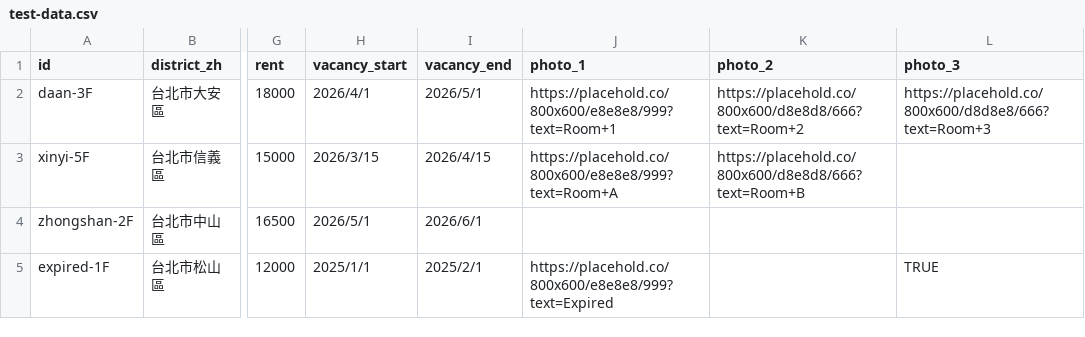
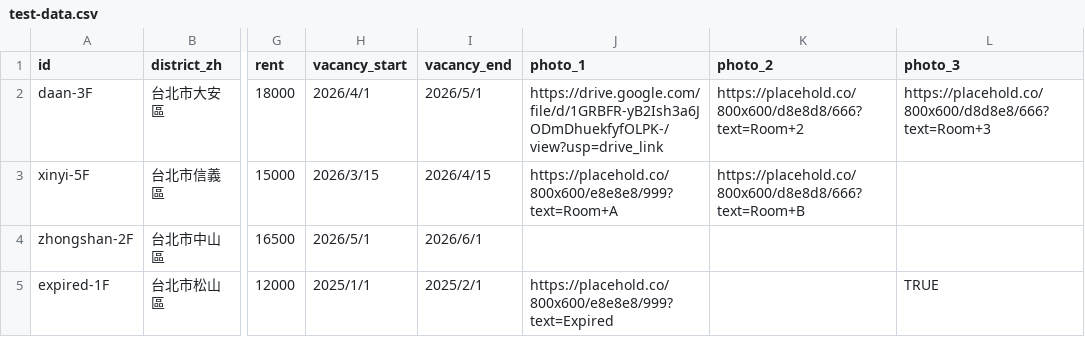
Before and after one commit to hungmi/rental-listing, a CSV file: test-data.csv, drawn as a sheet; only a part is shown, gaps mark what is left out; the diff names each change by its address in the sheet, - before the commit and + after, or states it on an @@ line.

```diff
--- a/test-data.csv
+++ b/test-data.csv
-J2 (photo_1): https://placehold.co/800x600/e8e8e8/999?text=Room+1
+J2 (photo_1): https://drive.google.com/file/d/1GRBFR-yB2Ish3a6JODmDhuekfyfOLPK-/view?usp=drive_link
```
Also changed, not shown: 3 other files.
